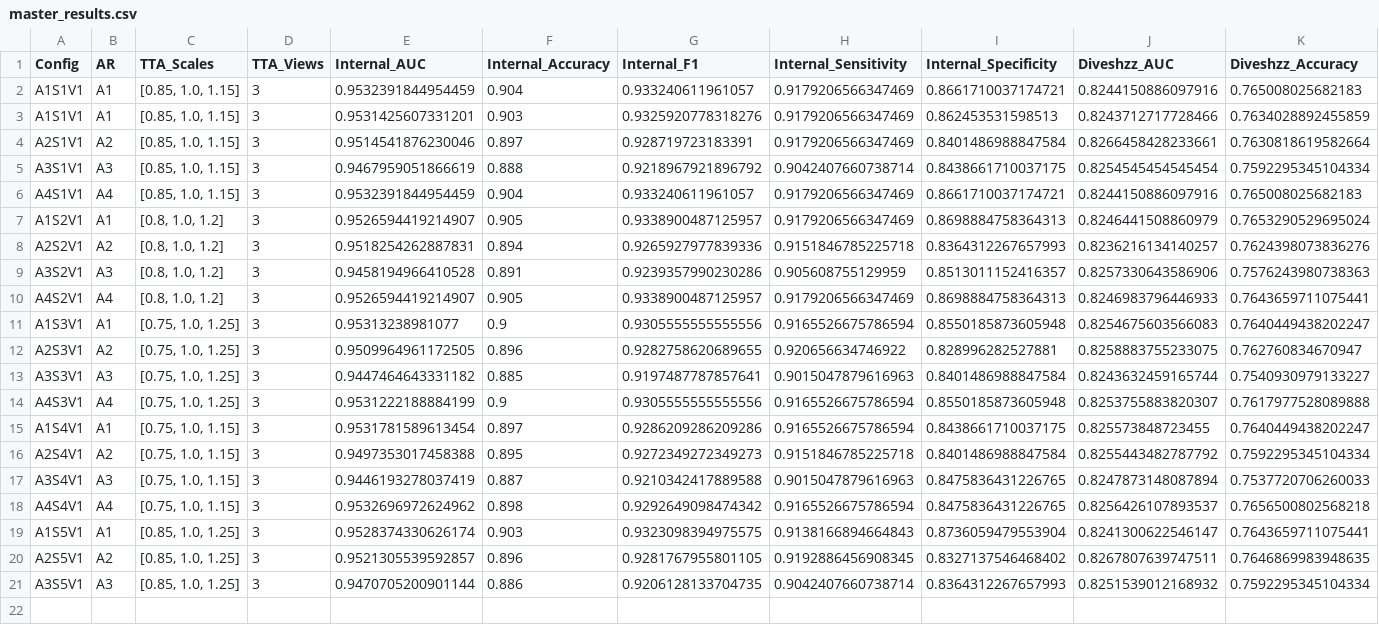
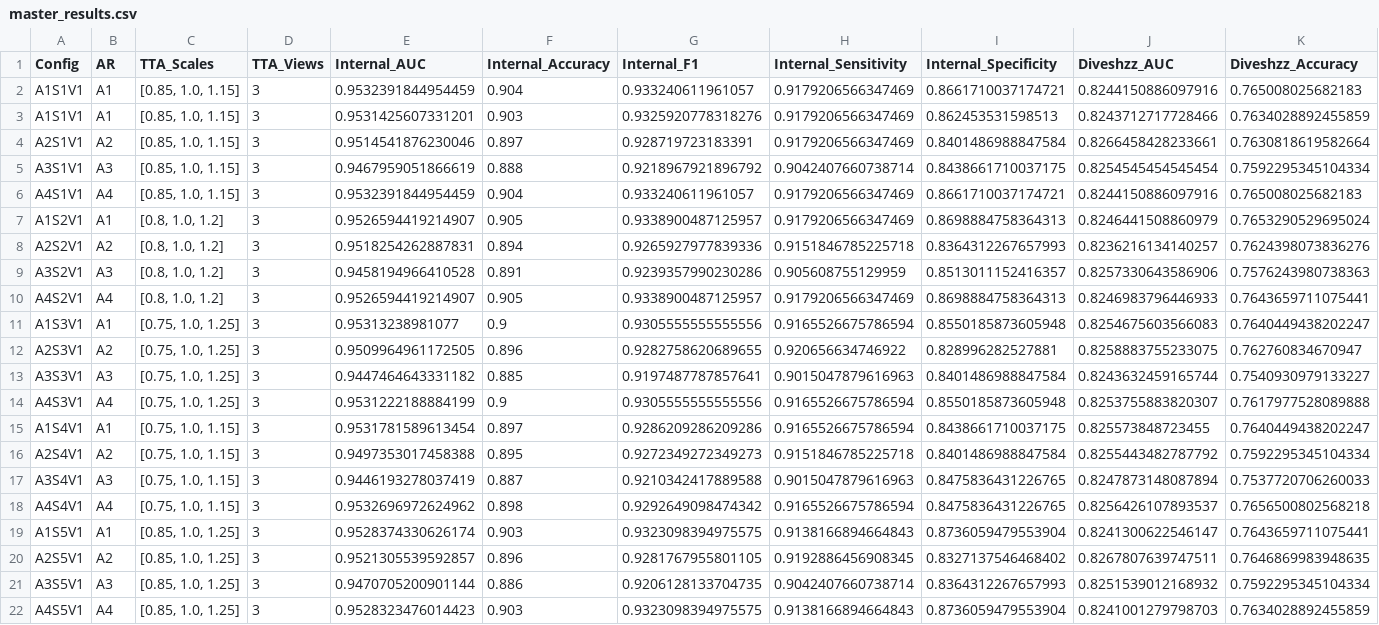
Before and after one commit to Svetlana2006/Thyroid-model, a CSV file: trials/results/master_results.csv, drawn as a sheet; only a part is shown; rows hold the shown columns only; the diff names each change by its address in the sheet, - before the commit and + after, or states it on an @@ line.

Commit message:
feat: A4S5V1

```diff
--- a/trials/results/master_results.csv
+++ b/trials/results/master_results.csv
+row 22: A4S5V1 | A4 | [0.85, 1.0, 1.25] | 3 | 0.9528323476014423 | 0.903 | 0.9323098394975575 | 0.9138166894664843 | 0.8736059479553904 | 0.8241001279798703 | 0.7634028892455859
```
